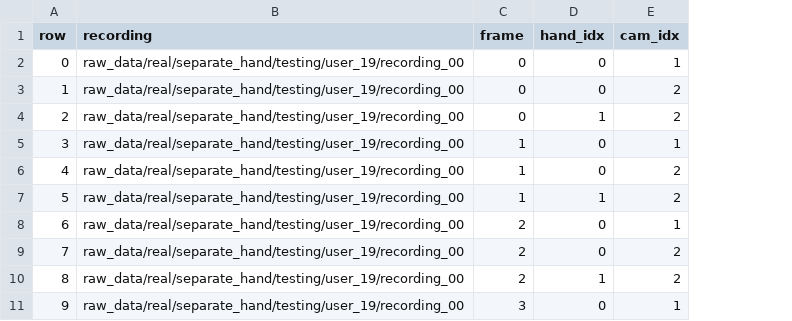
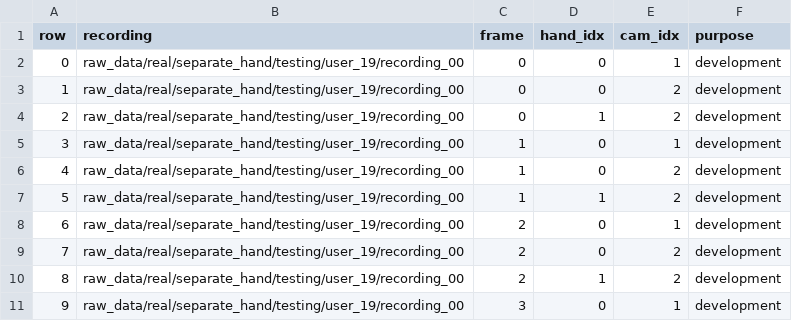
Before and after one commit to Boombambap1/UmeTrack, a CSV file: manifests/crops_d5.csv, drawn as a sheet; only a part is shown; the diff names each change by its address in the sheet, - before the commit and + after, or states it on an @@ line.

```diff
--- a/manifests/crops_d5.csv
+++ b/manifests/crops_d5.csv
+column F (purpose), rows 2-11: all development
```
Also changed, not shown: manifests/calibration.csv, 10 other files.
